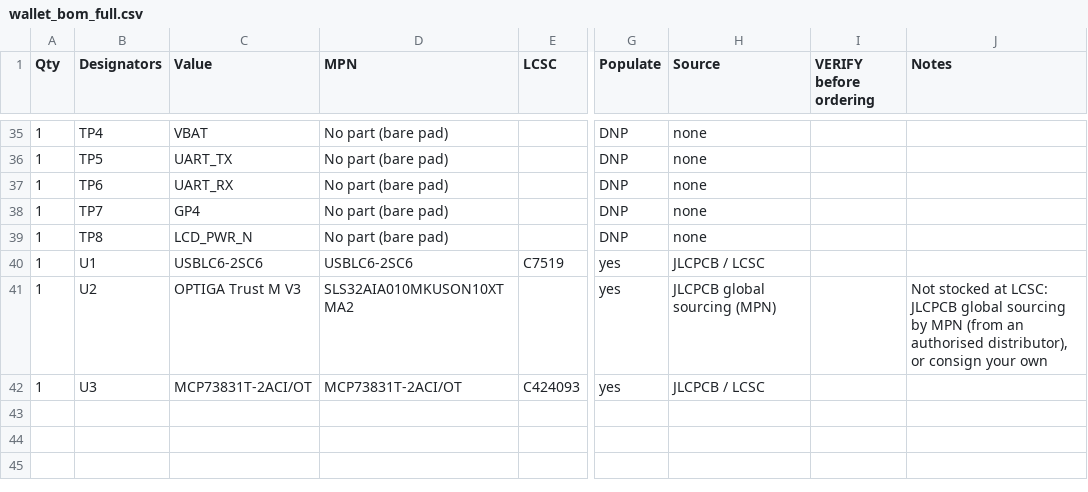
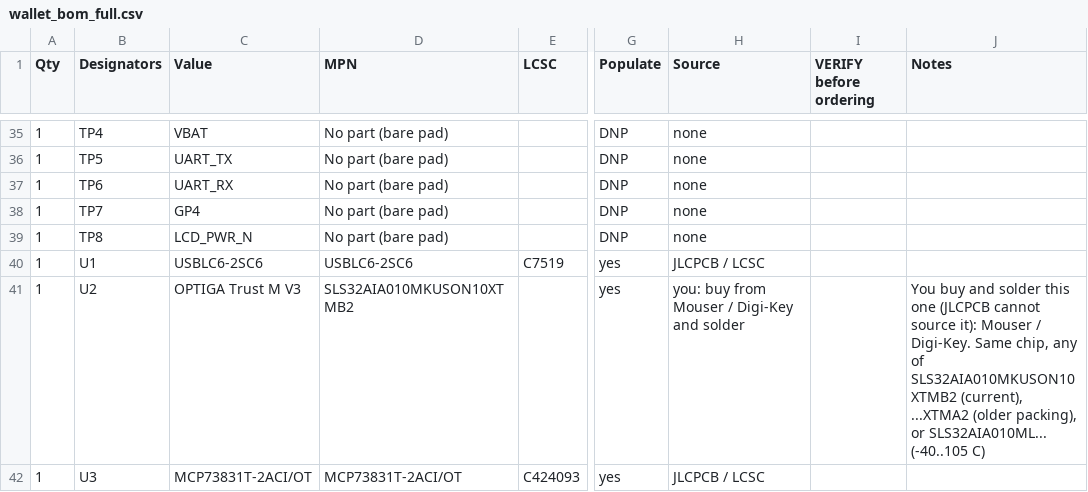
Before and after one commit to simpsonslover/tredder, a CSV file: hardware/bom/wallet_bom_full.csv, drawn as a sheet; only a part is shown, gaps mark what is left out; the diff names each change by its address in the sheet, - before the commit and + after, or states it on an @@ line.

```diff
--- a/hardware/bom/wallet_bom_full.csv
+++ b/hardware/bom/wallet_bom_full.csv
-D41 (MPN): SLS32AIA010MKUSON10XTMA2
+D41 (MPN): SLS32AIA010MKUSON10XTMB2
-H41 (Source): JLCPCB global sourcing (MPN)
+H41 (Source): you: buy from Mouser / Digi-Key and solder
-J41 (Notes): Not stocked at LCSC: JLCPCB global sourcing by MPN (from an authorised distributor), or consign your own
+J41 (Notes): You buy and solder this one (JLCPCB cannot source it): Mouser / Digi-Key. Same chip, any of SLS32AIA010MKUSON10XTMB2 (current), ...XTMA2 (older packing), or SLS32AIA010ML... (-40..105 C)
```
Also changed, not shown: hardware/bom/wallet_bom_jlc.csv, hardware/fab/tredder-revA-bom-jlc.csv, 39 other files.
